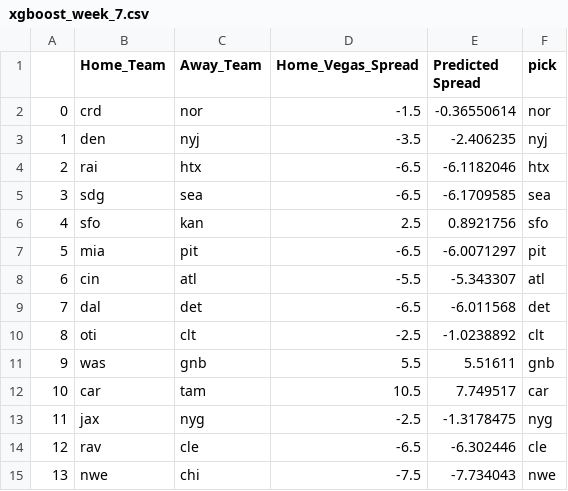
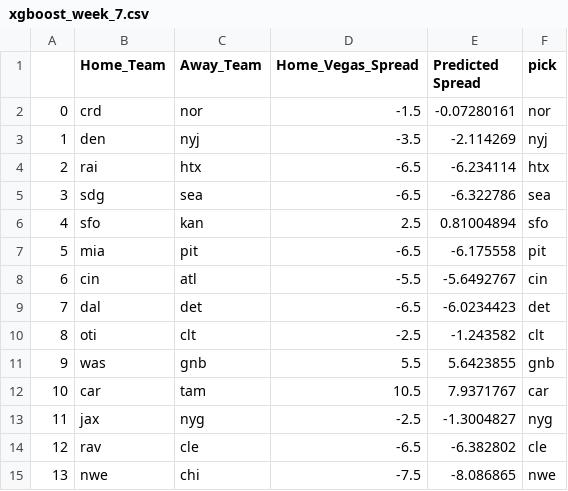
Before and after one commit to ryanpmcintire/nfl_py3, a CSV file: modules/predictions/xgboost_week_7.csv, drawn as a sheet.

Commit message:
Update xgboost_week_7.csv

```diff
--- a/modules/predictions/xgboost_week_7.csv
+++ b/modules/predictions/xgboost_week_7.csv
@@ -1,15 +1,15 @@
 ,Home_Team,Away_Team,Home_Vegas_Spread,Predicted Spread,pick
-0,crd,nor,-1.5,-0.36550614,nor
-1,den,nyj,-3.5,-2.406235,nyj
-2,rai,htx,-6.5,-6.1182046,htx
-3,sdg,sea,-6.5,-6.1709585,sea
-4,sfo,kan,2.5,0.8921756,sfo
-5,mia,pit,-6.5,-6.0071297,pit
-6,cin,atl,-5.5,-5.343307,atl
-7,dal,det,-6.5,-6.011568,det
-8,oti,clt,-2.5,-1.0238892,clt
-9,was,gnb,5.5,5.51611,gnb
-10,car,tam,10.5,7.749517,car
-11,jax,nyg,-2.5,-1.3178475,nyg
-12,rav,cle,-6.5,-6.302446,cle
-13,nwe,chi,-7.5,-7.734043,nwe
+0,crd,nor,-1.5,-0.07280161,nor
+1,den,nyj,-3.5,-2.114269,nyj
+2,rai,htx,-6.5,-6.234114,htx
+3,sdg,sea,-6.5,-6.322786,sea
+4,sfo,kan,2.5,0.81004894,sfo
+5,mia,pit,-6.5,-6.175558,pit
+6,cin,atl,-5.5,-5.6492767,cin
+7,dal,det,-6.5,-6.0234423,det
+8,oti,clt,-2.5,-1.243582,clt
+9,was,gnb,5.5,5.6423855,gnb
+10,car,tam,10.5,7.9371767,car
+11,jax,nyg,-2.5,-1.3004827,nyg
+12,rav,cle,-6.5,-6.382802,cle
+13,nwe,chi,-7.5,-8.086865,nwe
```
